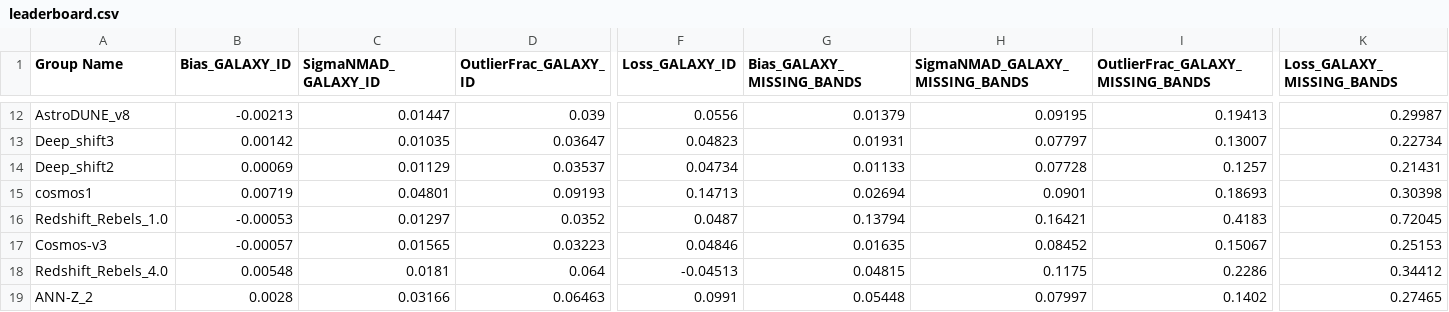
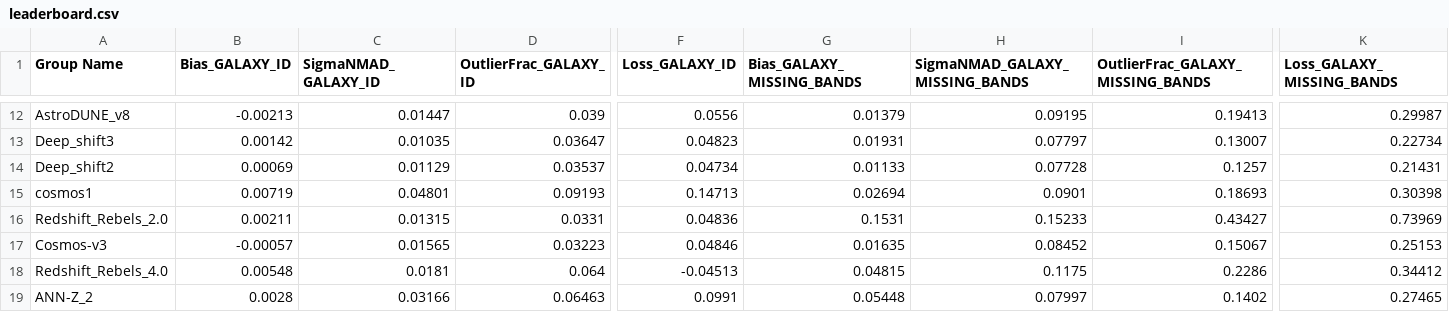
Before and after one commit to gimarso/photoz_challenge, a CSV file: leaderboard.csv, drawn as a sheet; only a part is shown, gaps mark what is left out; removed rows and columns are numbered as before the commit, all else as after; rows hold the shown columns only; the diff names each change by its address in the sheet, - before the commit and + after, or states it on an @@ line.

Commit message:
Automated leaderboard update - 09:13 🚀

```diff
--- a/leaderboard.csv
+++ b/leaderboard.csv
-row 16: Redshift_Rebels_1.0 | -0.00053 | 0.01297 | 0.0352 | 0.0487 | 0.13794 | 0.16421 | 0.4183 | 0.72045
+row 16: Redshift_Rebels_2.0 | 0.00211 | 0.01315 | 0.0331 | 0.04836 | 0.1531 | 0.15233 | 0.43427 | 0.73969
```
Also changed, not shown: 3 other files.
